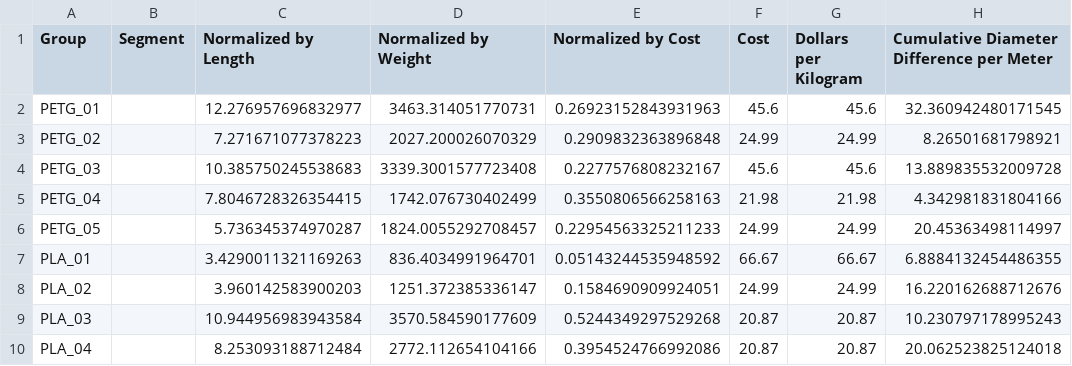
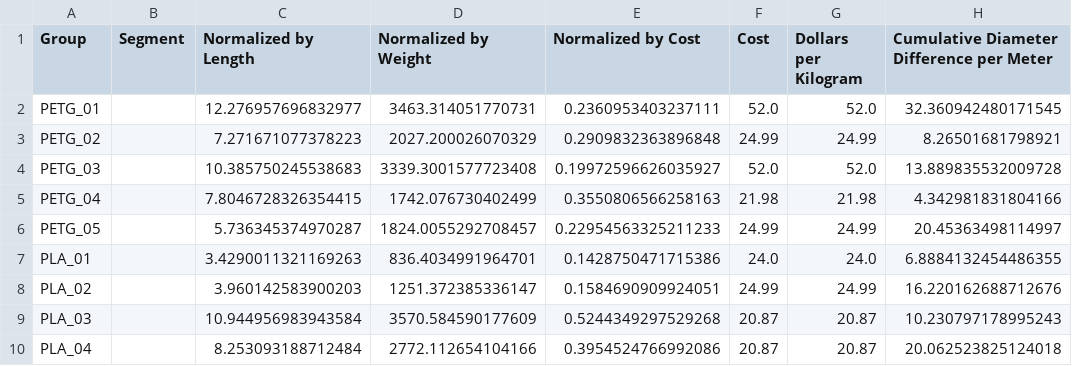
Before and after one commit to erubtsov/Filament_Diameter_Analysis, a CSV file: segmented CAE/All_Deviations.csv, drawn as a sheet; only a part is shown; the diff names each change by its address in the sheet, - before the commit and + after, or states it on an @@ line.

```diff
--- a/segmented CAE/All_Deviations.csv
+++ b/segmented CAE/All_Deviations.csv
-E2 (Normalized by Cost): 0.26923152843931963
+E2 (Normalized by Cost): 0.2360953403237111
-F2 (Cost): 45.6
+F2 (Cost): 52.0
-G2 (Dollars per Kilogram): 45.6
+G2 (Dollars per Kilogram): 52.0
-E4 (Normalized by Cost): 0.2277576808232167
+E4 (Normalized by Cost): 0.19972596626035927
-F4 (Cost): 45.6
+F4 (Cost): 52.0
-G4 (Dollars per Kilogram): 45.6
+G4 (Dollars per Kilogram): 52.0
-E7 (Normalized by Cost): 0.05143244535948592
+E7 (Normalized by Cost): 0.1428750471715386
-F7 (Cost): 66.67
+F7 (Cost): 24.0
-G7 (Dollars per Kilogram): 66.67
+G7 (Dollars per Kilogram): 24.0
```
Also changed, not shown: 1 other file.
